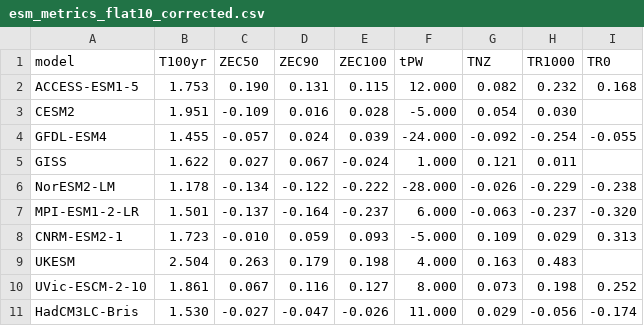
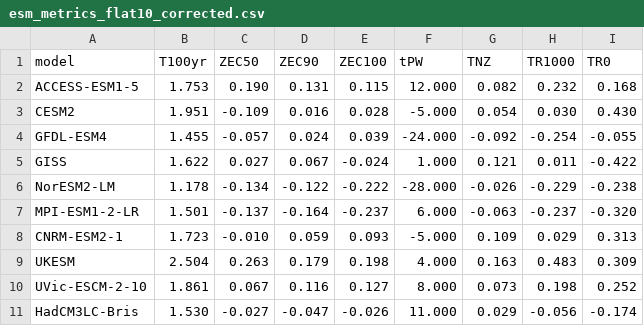
Before and after one commit to benmsanderson/esm-deck, a CSV file: esm_metrics_flat10_corrected.csv, drawn as a sheet.

```diff
--- a/esm_metrics_flat10_corrected.csv
+++ b/esm_metrics_flat10_corrected.csv
@@ -2,5 +2,5 @@ model,T100yr,ZEC50,ZEC90,ZEC100,tPW,TNZ,TR1000,TR0
 ACCESS-ESM1-5,1.753,0.190,0.131,0.115,12.000,0.082,0.232,0.168
-CESM2,1.951,-0.109,0.016,0.028,-5.000,0.054,0.030,
+CESM2,1.951,-0.109,0.016,0.028,-5.000,0.054,0.030,0.430
 GFDL-ESM4,1.455,-0.057,0.024,0.039,-24.000,-0.092,-0.254,-0.055
-GISS,1.622,0.027,0.067,-0.024,1.000,0.121,0.011,
+GISS,1.622,0.027,0.067,-0.024,1.000,0.121,0.011,-0.422
 NorESM2-LM,1.178,-0.134,-0.122,-0.222,-28.000,-0.026,-0.229,-0.238
@@ -8,3 +8,3 @@ MPI-ESM1-2-LR,1.501,-0.137,-0.164,-0.237,6.000,-0.063,-0.237,-0.320
 CNRM-ESM2-1,1.723,-0.010,0.059,0.093,-5.000,0.109,0.029,0.313
-UKESM,2.504,0.263,0.179,0.198,4.000,0.163,0.483,
+UKESM,2.504,0.263,0.179,0.198,4.000,0.163,0.483,0.309
 UVic-ESCM-2-10,1.861,0.067,0.116,0.127,8.000,0.073,0.198,0.252
```
Also changed, not shown: 5 other files.
